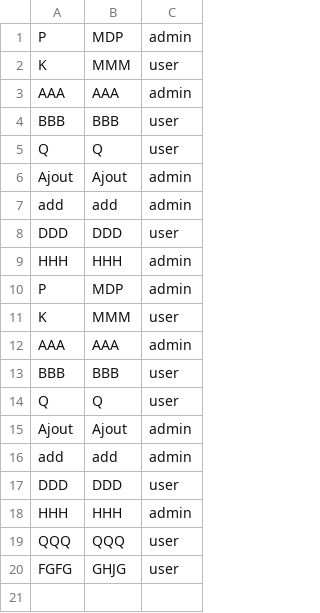
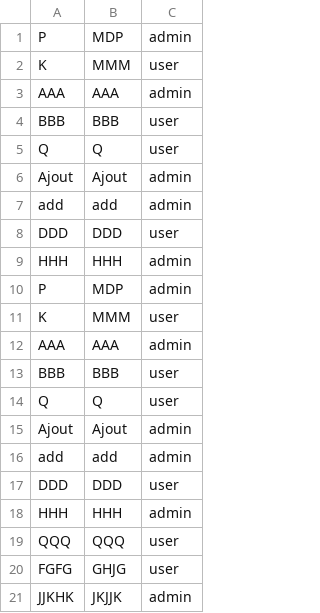
Before and after one commit to CAxel999/nfa032, a CSV file: ProjetCommunNFA032/fichier_comptes.csv, drawn as a sheet.

```diff
--- a/ProjetCommunNFA032/fichier_comptes.csv
+++ b/ProjetCommunNFA032/fichier_comptes.csv
@@ -20 +20,2 @@ QQQ;QQQ;user
 FGFG;GHJG;user
+JJKHK;JKJJK;admin
```
Also changed, not shown: ProjetCommunNFA032/fichier_annuaire.csv, 2 other files.
